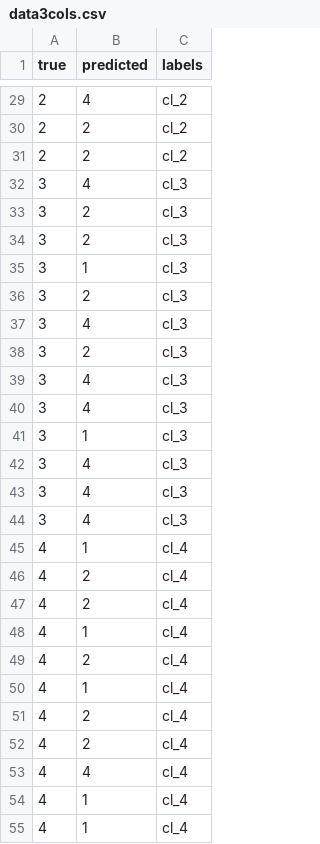
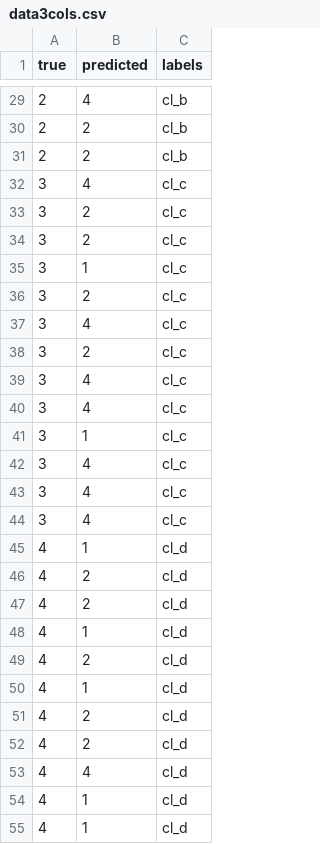
Before and after one commit to python-edu/accuracy_checker, a CSV file: example/data/data3cols.csv, drawn as a sheet; only a part is shown, gaps mark what is left out; the diff covers the shown part only.

```diff
--- a/example/data/data3cols.csv
+++ b/example/data/data3cols.csv
@@ -29,27 +29,27 @@ true,predicted,labels
-2,4,cl_2
-2,2,cl_2
-2,2,cl_2
-3,4,cl_3
-3,2,cl_3
-3,2,cl_3
-3,1,cl_3
-3,2,cl_3
-3,4,cl_3
-3,2,cl_3
-3,4,cl_3
-3,4,cl_3
-3,1,cl_3
-3,4,cl_3
-3,4,cl_3
-3,4,cl_3
-4,1,cl_4
-4,2,cl_4
-4,2,cl_4
-4,1,cl_4
-4,2,cl_4
-4,1,cl_4
-4,2,cl_4
-4,2,cl_4
-4,4,cl_4
-4,1,cl_4
-4,1,cl_4
+2,4,cl_b
+2,2,cl_b
+2,2,cl_b
+3,4,cl_c
+3,2,cl_c
+3,2,cl_c
+3,1,cl_c
+3,2,cl_c
+3,4,cl_c
+3,2,cl_c
+3,4,cl_c
+3,4,cl_c
+3,1,cl_c
+3,4,cl_c
+3,4,cl_c
+3,4,cl_c
+4,1,cl_d
+4,2,cl_d
+4,2,cl_d
+4,1,cl_d
+4,2,cl_d
+4,1,cl_d
+4,2,cl_d
+4,2,cl_d
+4,4,cl_d
+4,1,cl_d
+4,1,cl_d
```
Also changed, not shown: 33 edited cells elsewhere in this file, 20 other files.
